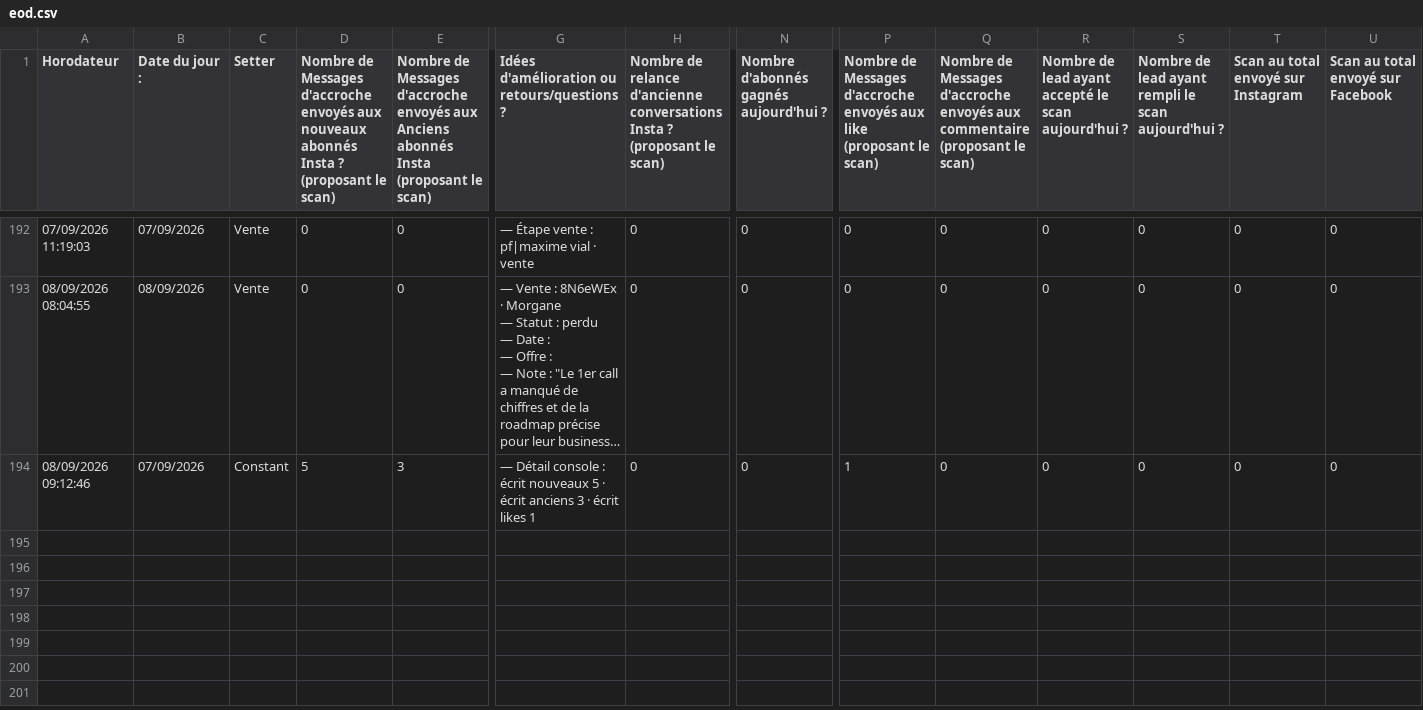
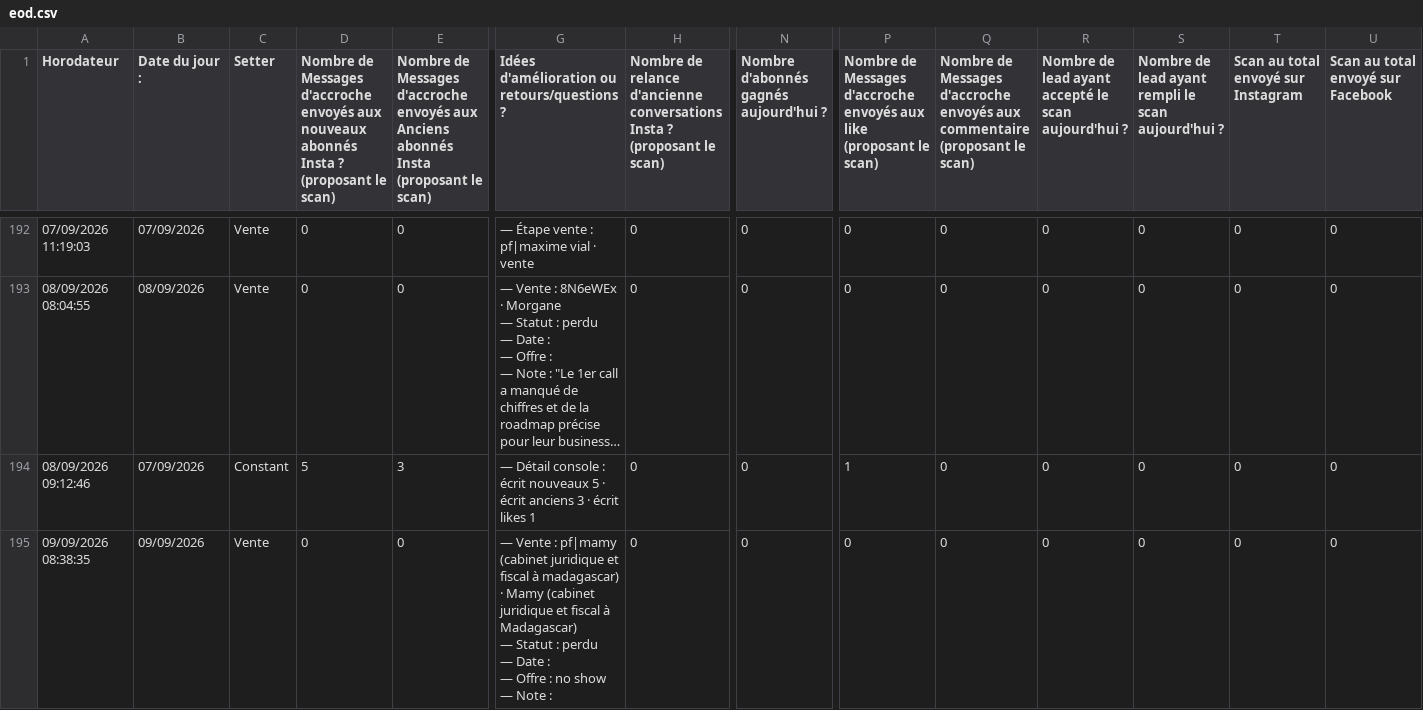
Before and after one commit to alexyoucompte99-lang/console-prospection-lauric, a CSV file: data/eod.csv, drawn as a sheet; only a part is shown, gaps mark what is left out; long unchanged cells end in …; rows hold the shown columns only; ↵ is a line break in a cell; the diff names each change by its address in the sheet, - before the commit and + after, or states it on an @@ line.

```diff
--- a/data/eod.csv
+++ b/data/eod.csv
+row 195: 09/09/2026 08:38:35 | 09/09/2026 | Vente | 0 | 0 | — Vente : pf|mamy (cabinet juridique et fiscal à madagascar) · Mamy (cabinet juridique et fiscal à Madagascar) ↵ — Statut : perdu ↵ — Date : ↵ — Offre : no show ↵ — Note : | 0 | 0 | 0 | 0 | 0 | 0 | 0 | 0
```
Also changed, not shown: 10 other files.
